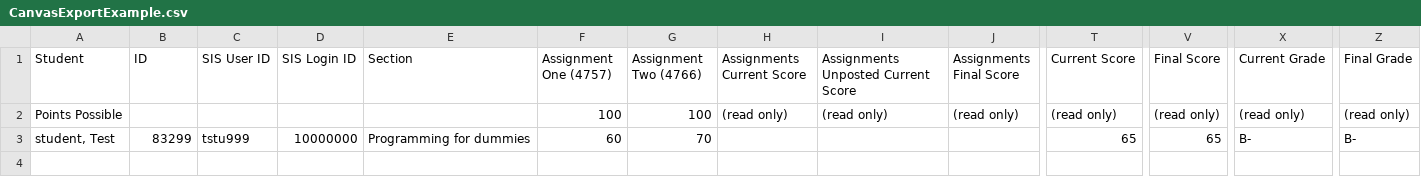
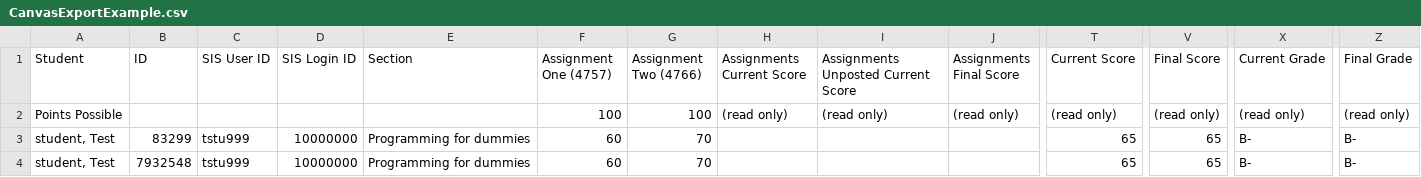
Before and after one commit to Yena-Ahn/BrickWorX, a CSV file: express_project/uploads/CanvasExportExample.csv, drawn as a sheet; only a part is shown, gaps mark what is left out; rows hold the shown columns only; the diff names each change by its address in the sheet, - before the commit and + after, or states it on an @@ line.

Commit message:
choose student

```diff
--- a/express_project/uploads/CanvasExportExample.csv
+++ b/express_project/uploads/CanvasExportExample.csv
+row 4: student, Test | 7932548 | tstu999 | 10000000 | Programming for dummies | 60 | 70 |  |  |  | 65 | 65 | B- | B-
```
Also changed, not shown: 2 other files.
